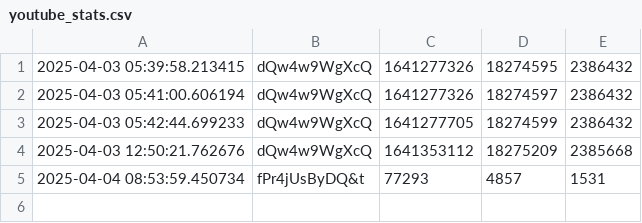
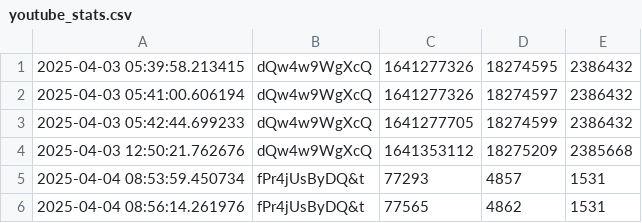
Before and after one commit to Zeno0/you_Tube_API, a CSV file: youtube_stats.csv, drawn as a sheet; the diff names each change by its address in the sheet, - before the commit and + after, or states it on an @@ line.

```diff
--- a/youtube_stats.csv
+++ b/youtube_stats.csv
+row 6: 2025-04-04 08:56:14.261976 | fPr4jUsByDQ&t | 77565 | 4862 | 1531
```
